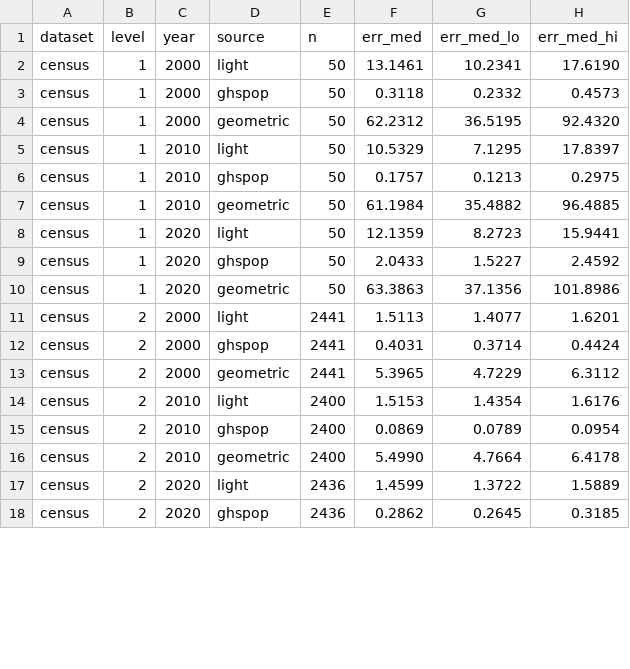
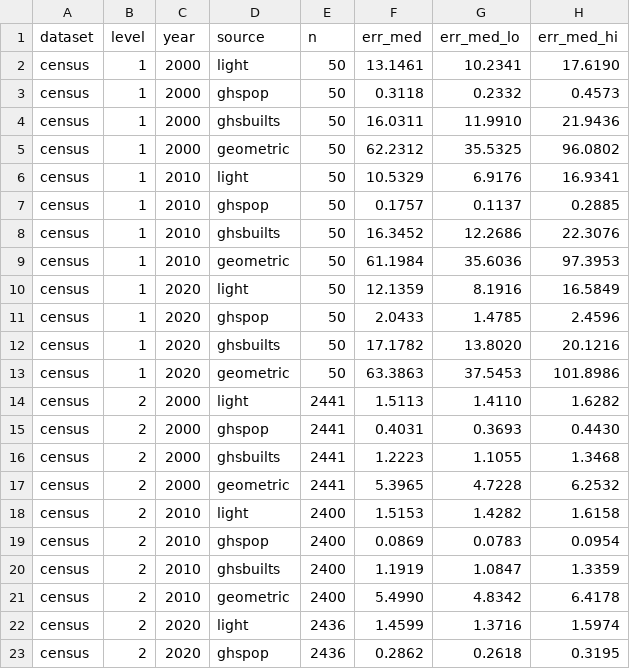
Before and after one commit to ohall2/world-population-centroids, a CSV file: docs/extended/census_benchmark_position.csv, drawn as a sheet; only a part is shown; the diff covers the shown part only.

```diff
--- a/docs/extended/census_benchmark_position.csv
+++ b/docs/extended/census_benchmark_position.csv
@@ -3,16 +3,21 @@ census,1,2000,light,50,13.1461,10.2341,17.6190
 census,1,2000,ghspop,50,0.3118,0.2332,0.4573
-census,1,2000,geometric,50,62.2312,36.5195,92.4320
-census,1,2010,light,50,10.5329,7.1295,17.8397
-census,1,2010,ghspop,50,0.1757,0.1213,0.2975
-census,1,2010,geometric,50,61.1984,35.4882,96.4885
-census,1,2020,light,50,12.1359,8.2723,15.9441
-census,1,2020,ghspop,50,2.0433,1.5227,2.4592
-census,1,2020,geometric,50,63.3863,37.1356,101.8986
-census,2,2000,light,2441,1.5113,1.4077,1.6201
-census,2,2000,ghspop,2441,0.4031,0.3714,0.4424
-census,2,2000,geometric,2441,5.3965,4.7229,6.3112
-census,2,2010,light,2400,1.5153,1.4354,1.6176
-census,2,2010,ghspop,2400,0.0869,0.0789,0.0954
-census,2,2010,geometric,2400,5.4990,4.7664,6.4178
-census,2,2020,light,2436,1.4599,1.3722,1.5889
-census,2,2020,ghspop,2436,0.2862,0.2645,0.3185
+census,1,2000,ghsbuilts,50,16.0311,11.9910,21.9436
+census,1,2000,geometric,50,62.2312,35.5325,96.0802
+census,1,2010,light,50,10.5329,6.9176,16.9341
+census,1,2010,ghspop,50,0.1757,0.1137,0.2885
+census,1,2010,ghsbuilts,50,16.3452,12.2686,22.3076
+census,1,2010,geometric,50,61.1984,35.6036,97.3953
+census,1,2020,light,50,12.1359,8.1916,16.5849
+census,1,2020,ghspop,50,2.0433,1.4785,2.4596
+census,1,2020,ghsbuilts,50,17.1782,13.8020,20.1216
+census,1,2020,geometric,50,63.3863,37.5453,101.8986
+census,2,2000,light,2441,1.5113,1.4110,1.6282
+census,2,2000,ghspop,2441,0.4031,0.3693,0.4430
+census,2,2000,ghsbuilts,2441,1.2223,1.1055,1.3468
+census,2,2000,geometric,2441,5.3965,4.7228,6.2532
+census,2,2010,light,2400,1.5153,1.4282,1.6158
+census,2,2010,ghspop,2400,0.0869,0.0783,0.0954
+census,2,2010,ghsbuilts,2400,1.1919,1.0847,1.3359
+census,2,2010,geometric,2400,5.4990,4.8342,6.4178
+census,2,2020,light,2436,1.4599,1.3716,1.5974
+census,2,2020,ghspop,2436,0.2862,0.2618,0.3195
```
Also changed, not shown: 1 added row and 2 edited cells elsewhere in this file, docs/extended/census_benchmark_change.csv, docs/extended/geostat_benchmark_change.csv, 16 other files.
